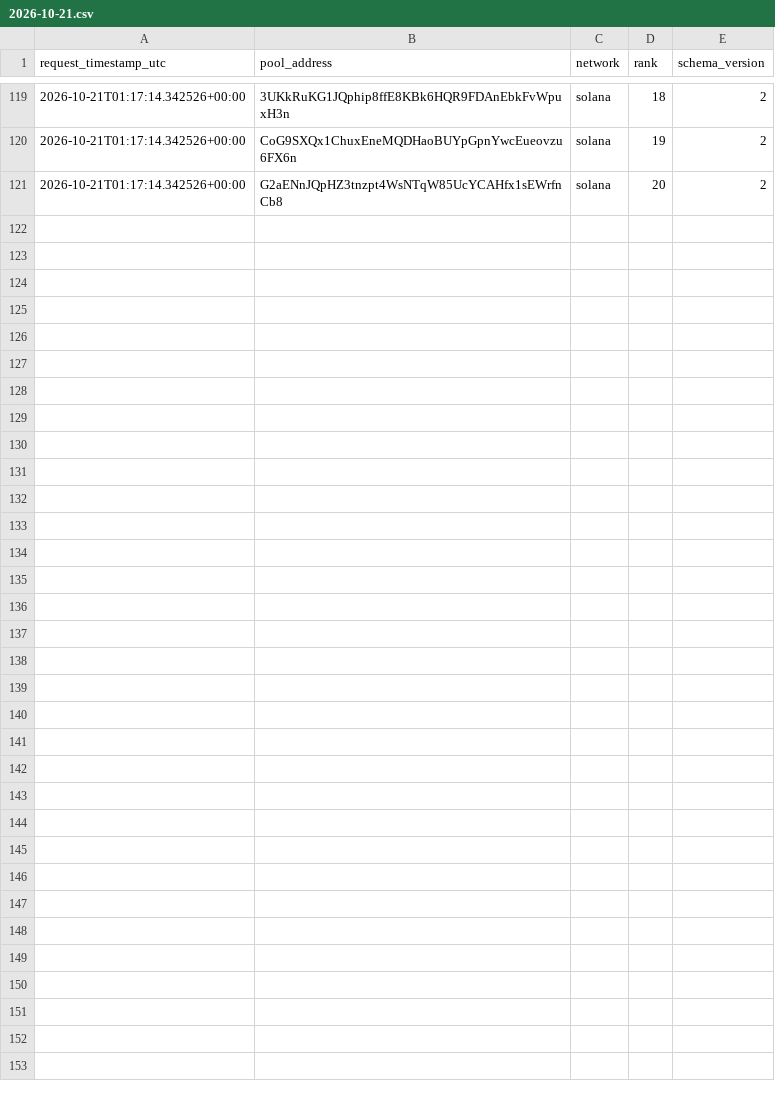
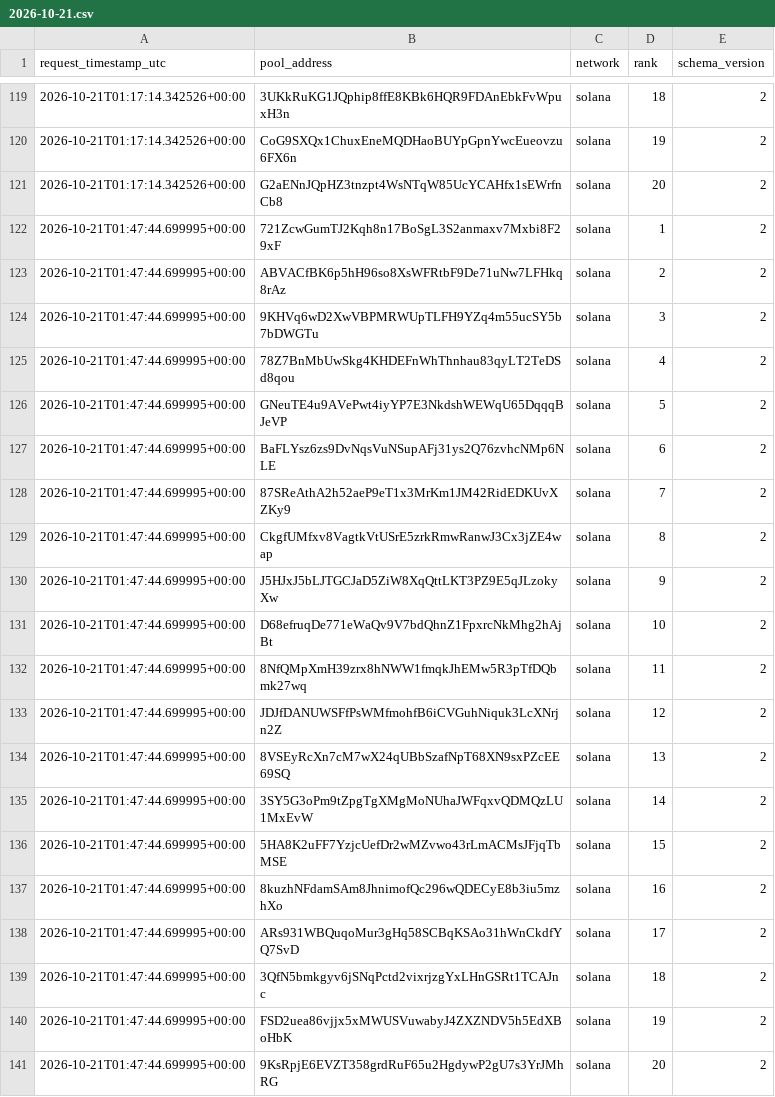
Before and after one commit to TheoooBa/Solana-Memecoin-Analysis, a CSV file: raw/new_pool_ranks/2026-10-21.csv, drawn as a sheet; only a part is shown, gaps mark what is left out.

```diff
--- a/raw/new_pool_ranks/2026-10-21.csv
+++ b/raw/new_pool_ranks/2026-10-21.csv
@@ -121 +121,21 @@ request_timestamp_utc,pool_address,network,rank,schema_version
 2026-10-21T01:17:14.342526+00:00,G2aENnJQpHZ3tnzpt4WsNTqW85UcYCAHfx1sEWrfnCb8,solana,20,2
+2026-10-21T01:47:44.699995+00:00,721ZcwGumTJ2Kqh8n17BoSgL3S2anmaxv7Mxbi8F29xF,solana,1,2
+2026-10-21T01:47:44.699995+00:00,ABVACfBK6p5hH96so8XsWFRtbF9De71uNw7LFHkq8rAz,solana,2,2
+2026-10-21T01:47:44.699995+00:00,9KHVq6wD2XwVBPMRWUpTLFH9YZq4m55ucSY5b7bDWGTu,solana,3,2
+2026-10-21T01:47:44.699995+00:00,78Z7BnMbUwSkg4KHDEFnWhThnhau83qyLT2TeDSd8qou,solana,4,2
+2026-10-21T01:47:44.699995+00:00,GNeuTE4u9AVePwt4iyYP7E3NkdshWEWqU65DqqqBJeVP,solana,5,2
+2026-10-21T01:47:44.699995+00:00,BaFLYsz6zs9DvNqsVuNSupAFj31ys2Q76zvhcNMp6NLE,solana,6,2
+2026-10-21T01:47:44.699995+00:00,87SReAthA2h52aeP9eT1x3MrKm1JM42RidEDKUvXZKy9,solana,7,2
+2026-10-21T01:47:44.699995+00:00,CkgfUMfxv8VagtkVtUSrE5zrkRmwRanwJ3Cx3jZE4wap,solana,8,2
+2026-10-21T01:47:44.699995+00:00,J5HJxJ5bLJTGCJaD5ZiW8XqQttLKT3PZ9E5qJLzokyXw,solana,9,2
+2026-10-21T01:47:44.699995+00:00,D68efruqDe771eWaQv9V7bdQhnZ1FpxrcNkMhg2hAjBt,solana,10,2
+2026-10-21T01:47:44.699995+00:00,8NfQMpXmH39zrx8hNWW1fmqkJhEMw5R3pTfDQbmk27wq,solana,11,2
+2026-10-21T01:47:44.699995+00:00,JDJfDANUWSFfPsWMfmohfB6iCVGuhNiquk3LcXNrjn2Z,solana,12,2
+2026-10-21T01:47:44.699995+00:00,8VSEyRcXn7cM7wX24qUBbSzafNpT68XN9sxPZcEE69SQ,solana,13,2
+2026-10-21T01:47:44.699995+00:00,3SY5G3oPm9tZpgTgXMgMoNUhaJWFqxvQDMQzLU1MxEvW,solana,14,2
+2026-10-21T01:47:44.699995+00:00,5HA8K2uFF7YzjcUefDr2wMZvwo43rLmACMsJFjqTbMSE,solana,15,2
+2026-10-21T01:47:44.699995+00:00,8kuzhNFdamSAm8JhnimofQc296wQDECyE8b3iu5mzhXo,solana,16,2
+2026-10-21T01:47:44.699995+00:00,ARs931WBQuqoMur3gHq58SCBqKSAo31hWnCkdfYQ7SvD,solana,17,2
+2026-10-21T01:47:44.699995+00:00,3QfN5bmkgyv6jSNqPctd2vixrjzgYxLHnGSRt1TCAJnc,solana,18,2
+2026-10-21T01:47:44.699995+00:00,FSD2uea86vjjx5xMWUSVuwabyJ4ZXZNDV5h5EdXBoHbK,solana,19,2
+2026-10-21T01:47:44.699995+00:00,9KsRpjE6EVZT358grdRuF65u2HgdywP2gU7s3YrJMhRG,solana,20,2
```
Also changed, not shown: logs/runs/2026-10-21.csv, raw/pool_registry/2026-10-21.csv, 5 other files.
